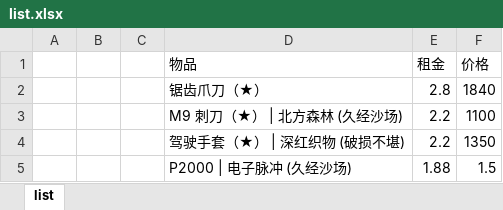
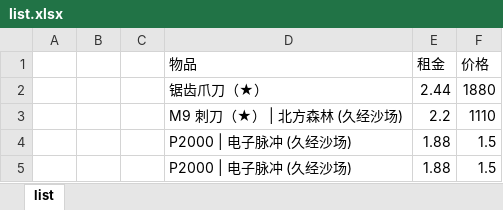
Before and after one commit to jiaqi-Sun2020/python, an Excel workbook: 获取数据/list.xlsx, sheet list, drawn as a sheet; values as stored, in another font and other column widths than the file's, no borders; removed rows and columns are numbered as before the commit, all else as after; the diff names each change by its address in the sheet, - before the commit and + after, or states it on an @@ line.

```diff
--- a/获取数据/list.xlsx (sheet list)
+++ b/获取数据/list.xlsx (sheet list)
-row 2:  |  |  | 锯齿爪刀（★） | 2.8 | 1840
+row 2:  |  |  | 锯齿爪刀（★） | 2.44 | 1880
-F3 (价格): 1100
+F3 (价格): 1110
-row 4:  |  |  | 驾驶手套（★） | 深红织物 (破损不堪) | 2.2 | 1350
+row 4:  |  |  | P2000 | 电子脉冲 (久经沙场) | 1.88 | 1.5
```
Also changed, not shown: 6 other files.
